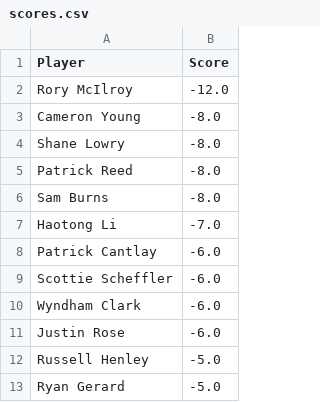
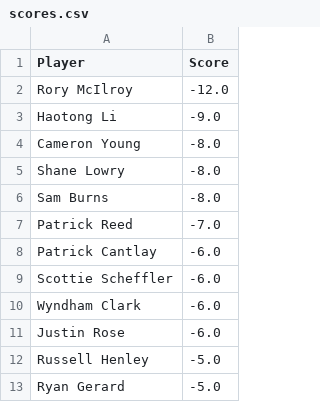
Before and after one commit to jaredbuck1994/Masters, a CSV file: scores.csv, drawn as a sheet; only a part is shown; the diff covers the shown part only.

```diff
--- a/scores.csv
+++ b/scores.csv
@@ -2,7 +2,7 @@ Player,Score
 Rory McIlroy,-12.0
+Haotong Li,-9.0
 Cameron Young,-8.0
 Shane Lowry,-8.0
-Patrick Reed,-8.0
 Sam Burns,-8.0
-Haotong Li,-7.0
+Patrick Reed,-7.0
 Patrick Cantlay,-6.0
```
Also changed, not shown: 4 added rows, 4 removed rows, 1 moved row and 1 edited cell elsewhere in this file.
